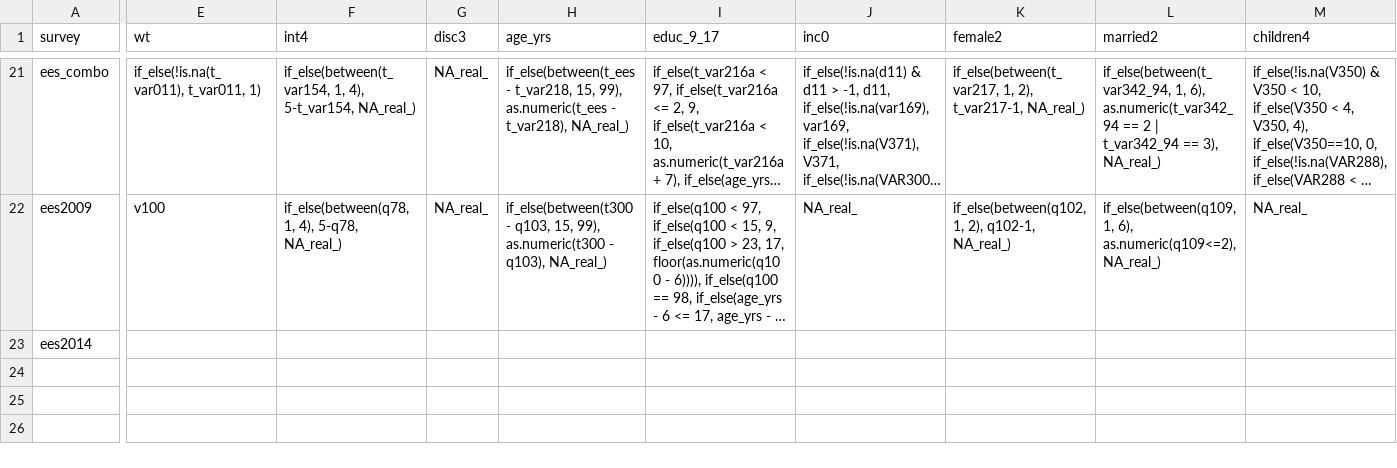
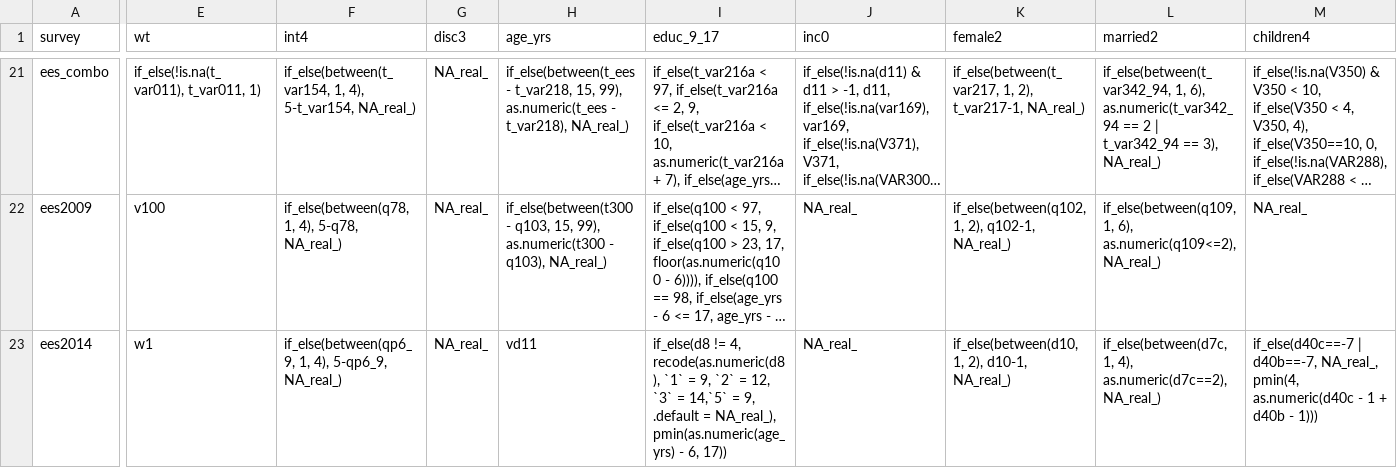
Before and after one commit to fsolt/engagement, a CSV file: data-raw/datasets_table1.csv, drawn as a sheet; only a part is shown, gaps mark what is left out; long unchanged cells end in …; the diff covers the shown part only; the diff names each change by its address in the sheet, - before the commit and + after, or states it on an @@ line.

Commit message:
finish ees2014

```diff
--- a/data-raw/datasets_table1.csv
+++ b/data-raw/datasets_table1.csv
-E23 (wt): (empty)
+E23 (wt): w1
-F23 (int4): (empty)
+F23 (int4): if_else(between(qp6_9, 1, 4), 5-qp6_9, NA_real_)
-G23 (disc3): (empty)
+G23 (disc3): NA_real_
-H23 (age_yrs): (empty)
+H23 (age_yrs): vd11
-I23 (educ_9_17): (empty)
+I23 (educ_9_17): if_else(d8 != 4, recode(as.numeric(d8), `1` = 9, `2` = 12, `3` = 14,`5` = 9, .default = NA_real_), pmin(as.numeric(age_yrs) - 6, 17))
-J23 (inc0): (empty)
+J23 (inc0): NA_real_
-K23 (female2): (empty)
+K23 (female2): if_else(between(d10, 1, 2), d10-1, NA_real_)
-L23 (married2): (empty)
+L23 (married2): if_else(between(d7c, 1, 4), as.numeric(d7c==2), NA_real_)
-M23 (children4): (empty)
+M23 (children4): if_else(d40c==-7 | d40b==-7, NA_real_, pmin(4, as.numeric(d40c - 1 + d40b - 1)))
```
Also changed, not shown: 4 edited cells elsewhere in this file.
